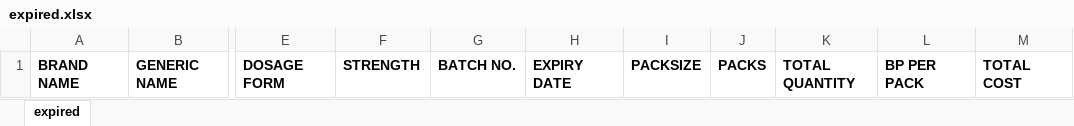
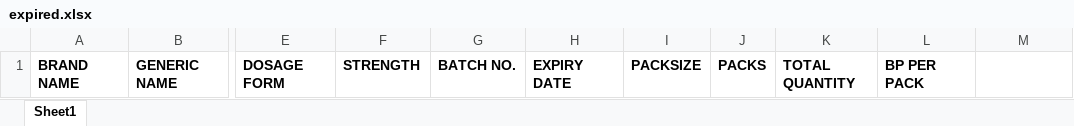
Before and after one commit to AlbertWebs/pharmex, an Excel workbook: public/uploads/templates/expired.xlsx, sheet Sheet1, drawn as a sheet; only a part is shown, gaps mark what is left out; values as stored, in another font and other column widths than the file's, no borders; the diff names each change by its address in the sheet, - before the commit and + after, or states it on an @@ line.

```diff
--- a/public/uploads/templates/expired.xlsx (sheet Sheet1)
+++ b/public/uploads/templates/expired.xlsx (sheet Sheet1)
-sheet tab: expired
+sheet tab: Sheet1
-M1: TOTAL COST
+M1: (empty)
```
Also changed, not shown: public/uploads/templates/upload.xlsx, 12 other files.
